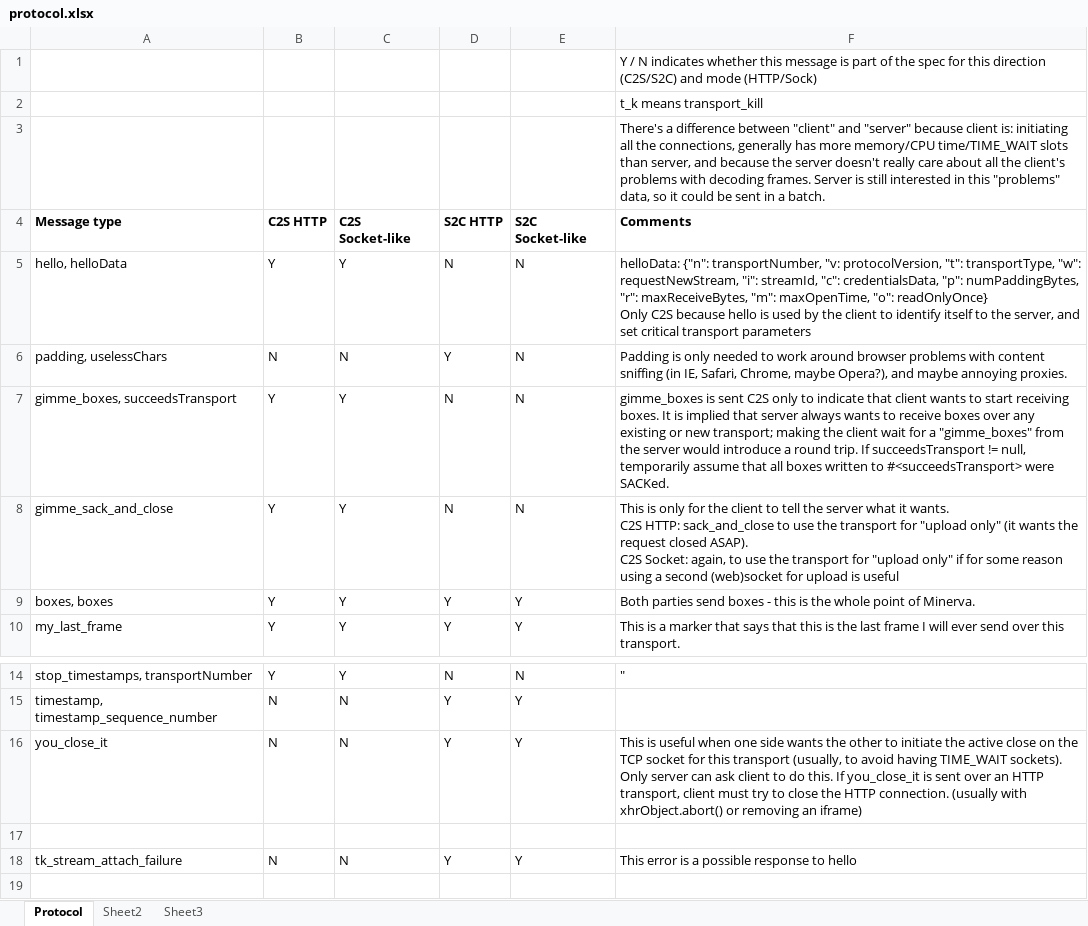
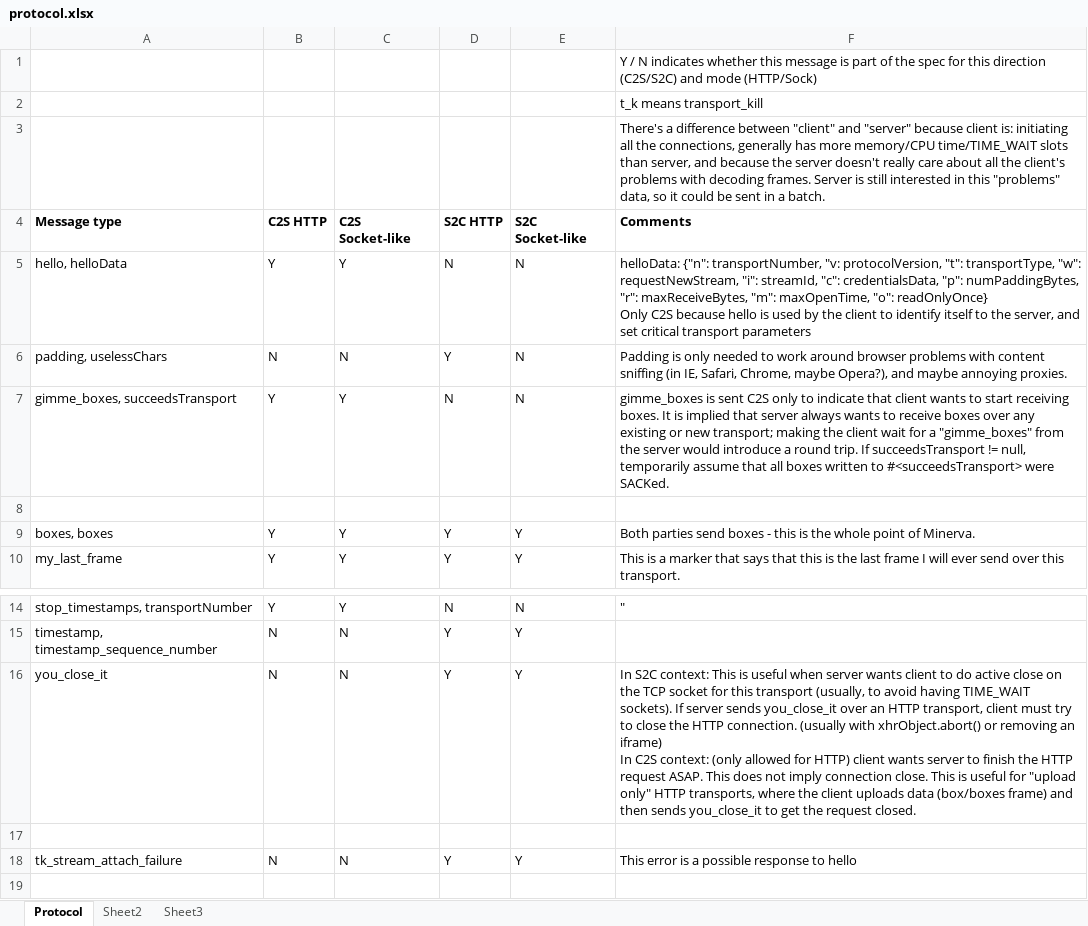
Before and after one commit to ludiosarchive/Minerva, an Excel workbook: docs/protocol.xlsx, sheet Protocol, drawn as a sheet; only a part is shown, gaps mark what is left out; values as stored, in another font and other column widths than the file's, no borders; conditional formats not drawn; ↵ is a line break in a cell; the diff names each change by its address in the sheet, - before the commit and + after, or states it on an @@ line.

Commit message:
change how the protocol works (use C2S you_close_it to request that server close an HTTP request); add test_you_close_it_forbidden

```diff
--- a/docs/protocol.xlsx (sheet Protocol)
+++ b/docs/protocol.xlsx (sheet Protocol)
-row 8: gimme_sack_and_close | Y | Y | N | N | This is only for the client to tell the server what it wants. ↵ C2S HTTP: sack_and_close to use the transport for "upload only" (it wants the request closed ASAP). ↵ C2S Socket: again, to use the transport for "upload only" if for some reason using a second (web)socket for upload is useful
+row 8: (empty)
-F16 (Comments): This is useful when one side wants the other to initiate the active close on the TCP socket for this transport (usually, to avoid having TIME_WAIT sockets). Only server can ask client to do this. If you_close_it is sent over an HTTP transport, client must try to close the HTTP connection. (usually with xhrObject.abort() or removing an iframe)
+F16 (Comments): In S2C context: This is useful when server wants client to do active close on the TCP socket for this transport (usually, to avoid having TIME_WAIT sockets). If server sends you_close_it over an HTTP transport, client must try to close the HTTP connection. (usually with xhrObject.abort() or removing an iframe) ↵ In C2S context: (only allowed for HTTP) client wants server to finish the HTTP request ASAP. This does not imply connection close. This is useful for "upload only" HTTP transports, where the client uploads data (box/boxes frame) and then sends you_close_it to get the request closed.
```
Also changed, not shown: 4 other files.
